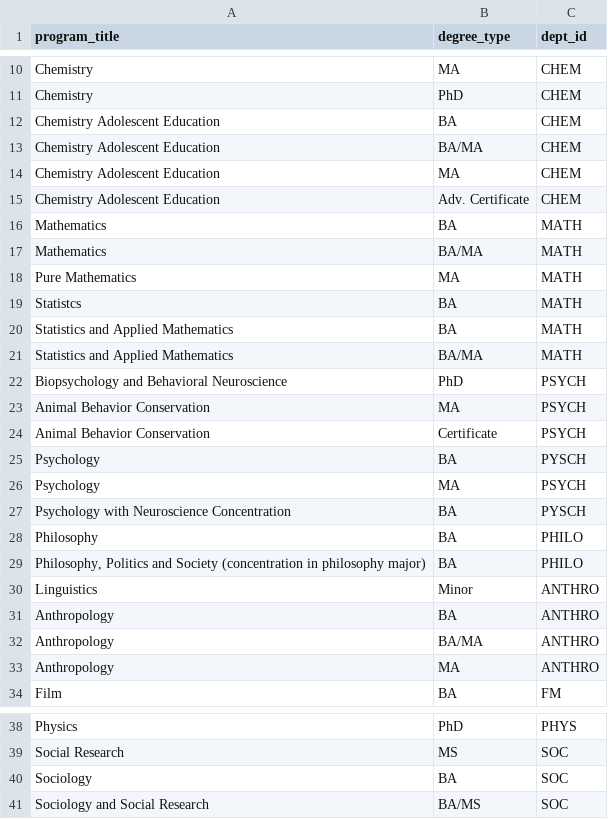
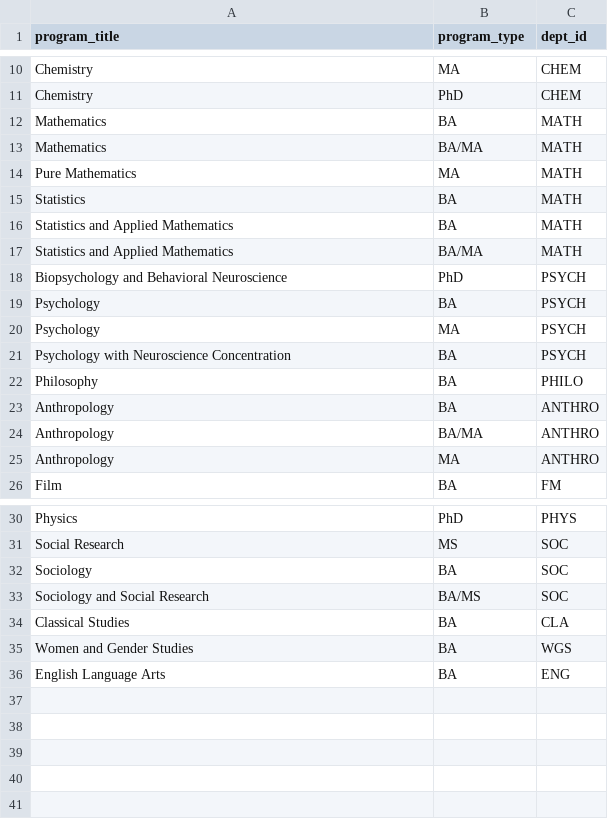
Before and after one commit to ahmdaa/ssa-database, a CSV file: data/program-data.csv, drawn as a sheet; only a part is shown, gaps mark what is left out; removed rows and columns are numbered as before the commit, all else as after; the diff names each change by its address in the sheet, - before the commit and + after, or states it on an @@ line.

Commit message:
Fix errors with .csv data files and modify script formatting.

```diff
--- a/data/program-data.csv
+++ b/data/program-data.csv
-B1: degree_type
+B1: program_type
-row 12: Chemistry Adolescent Education | BA | CHEM
-row 13: Chemistry Adolescent Education | BA/MA | CHEM
-row 14: Chemistry Adolescent Education | MA | CHEM
-row 15: Chemistry Adolescent Education | Adv. Certificate | CHEM
-A15 (program_title): Statistcs
+A15 (program_title): Statistics
-row 23: Animal Behavior Conservation | MA | PSYCH
-row 24: Animal Behavior Conservation | Certificate | PSYCH
-C19 (dept_id): PYSCH
+C19 (dept_id): PSYCH
-C21 (dept_id): PYSCH
+C21 (dept_id): PSYCH
-row 29: Philosophy, Politics and Society (concentration in philosophy major) | BA | PHILO
-row 30: Linguistics | Minor | ANTHRO
+row 34: Classical Studies | BA | CLA
+row 35: Women and Gender Studies | BA | WGS
+row 36: English Language Arts | BA | ENG
```
Also changed, not shown: data/course-data.csv, data/department-data.csv, 7 other files.
